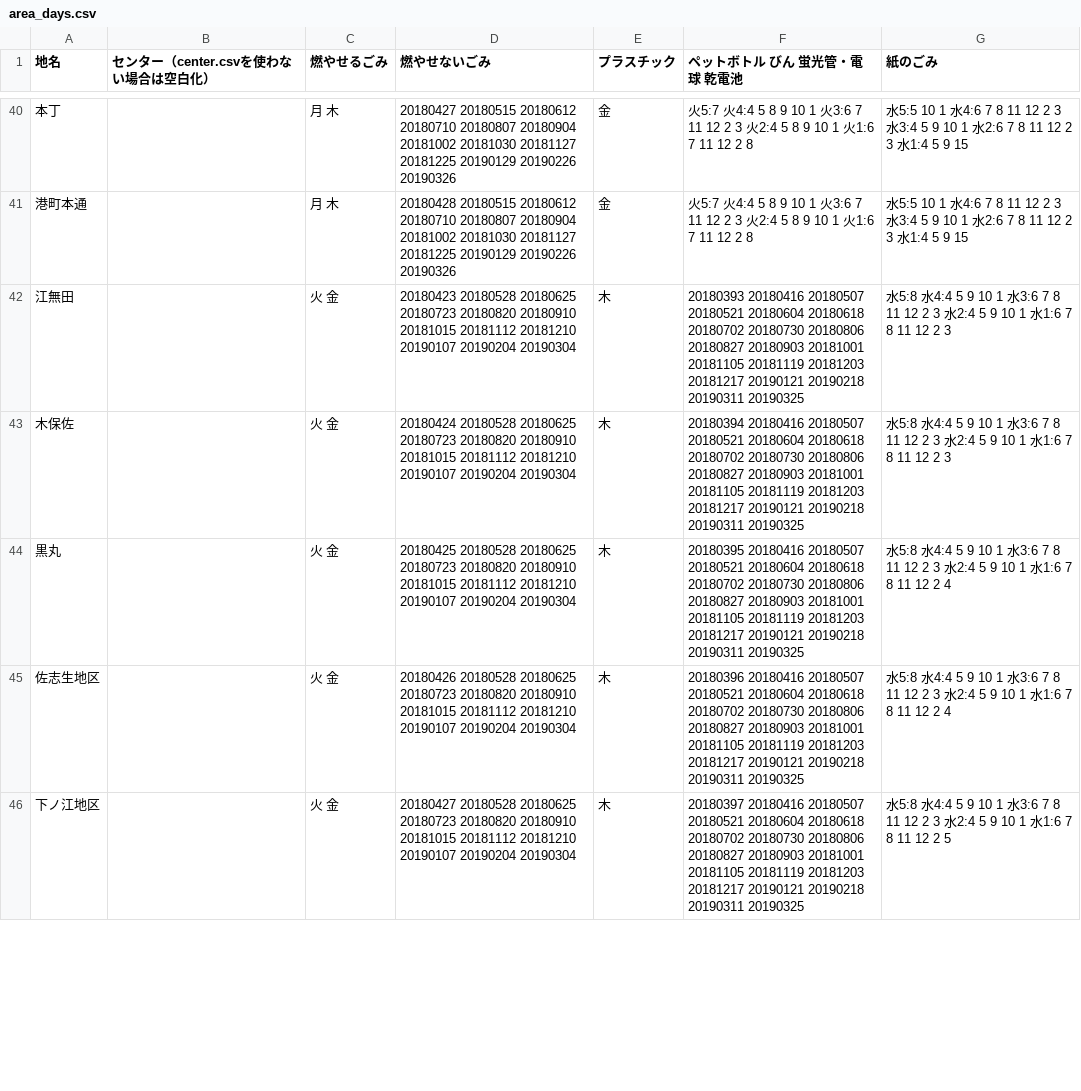
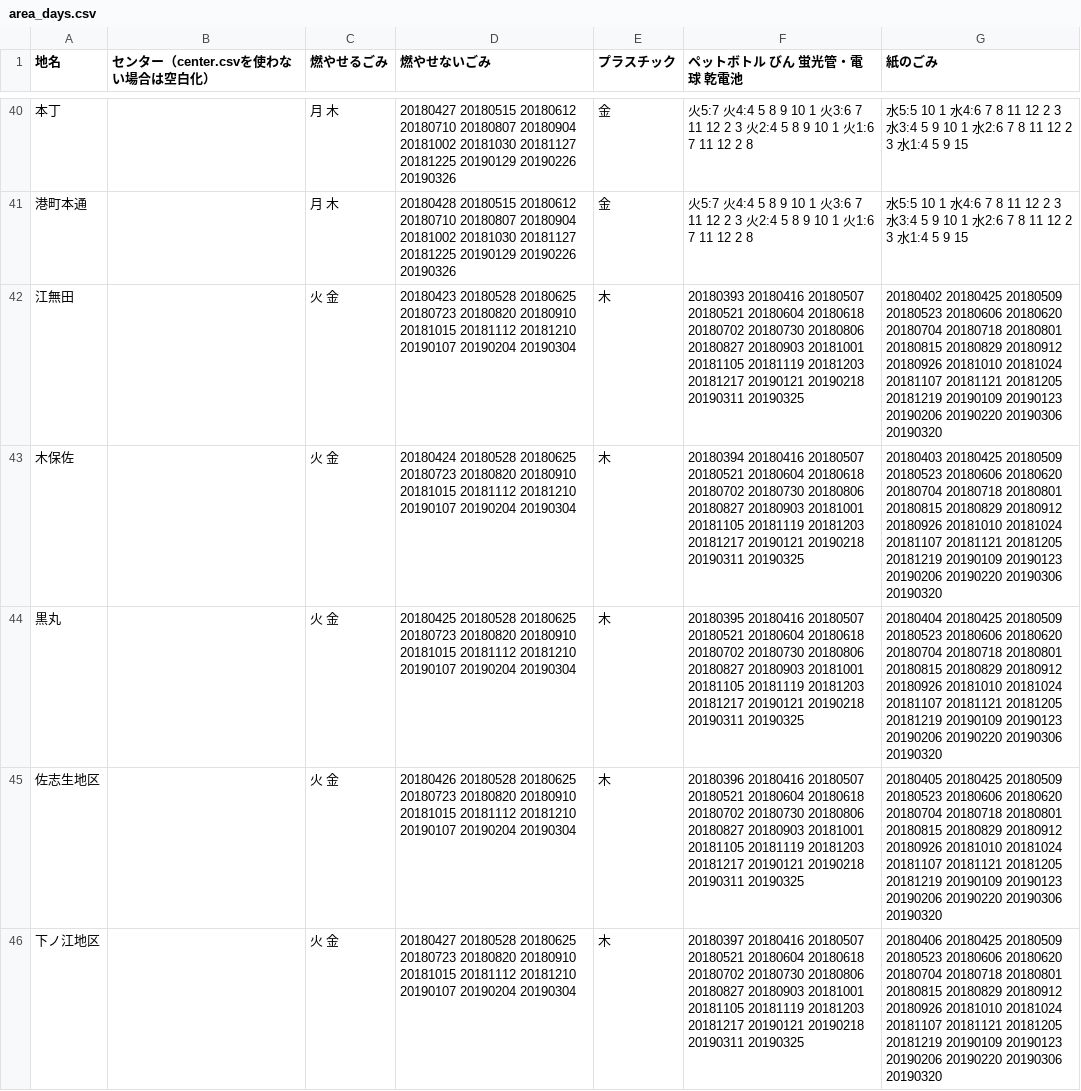
Before and after one commit to codeforkanazawa-org/5374, a CSV file: data/area_days.csv, drawn as a sheet; only a part is shown, gaps mark what is left out; the diff covers the shown part only.

Commit message:
Add files via upload

```diff
--- a/data/area_days.csv
+++ b/data/area_days.csv
@@ -41,6 +41,6 @@
 港町本通,,月 木,20180428 20180515 20180612 20180710 20180807 20180904 20181002 20181030 20181127 20181225 20190129 20190226 20190326,金,火5:7 火4:4 5 8 9 10 1 火3:6 7 11 12 2 3 火2:4 5 8 9 10 1 火1:6 7 11 12 2 8,水5:5 10 1 水4:6 7 8 11 12 2 3 水3:4 5 9 10 1 水2:6 7 8 11 12 2 3 水1:4 5 9 15
-江無田,,火 金,20180423 20180528 20180625 20180723 20180820 20180910 20181015 20181112 20181210 20190107 20190204 20190304,木,20180393 20180416 20180507 20180521 20180604 20180618 20180702 20180730 20180806 20180827 20180903 20181001 20181105 20181119 20181203 20181217 20190121 20190218 20190311 20190325,水5:8 水4:4 5 9 10 1 水3:6 7 8 11 12 2 3 水2:4 5 9 10 1 水1:6 7 8 11 12 2 3
-木保佐,,火 金,20180424 20180528 20180625 20180723 20180820 20180910 20181015 20181112 20181210 20190107 20190204 20190304,木,20180394 20180416 20180507 20180521 20180604 20180618 20180702 20180730 20180806 20180827 20180903 20181001 20181105 20181119 20181203 20181217 20190121 20190218 20190311 20190325,水5:8 水4:4 5 9 10 1 水3:6 7 8 11 12 2 3 水2:4 5 9 10 1 水1:6 7 8 11 12 2 3
-黒丸,,火 金,20180425 20180528 20180625 20180723 20180820 20180910 20181015 20181112 20181210 20190107 20190204 20190304,木,20180395 20180416 20180507 20180521 20180604 20180618 20180702 20180730 20180806 20180827 20180903 20181001 20181105 20181119 20181203 20181217 20190121 20190218 20190311 20190325,水5:8 水4:4 5 9 10 1 水3:6 7 8 11 12 2 3 水2:4 5 9 10 1 水1:6 7 8 11 12 2 4
-佐志生地区,,火 金,20180426 20180528 20180625 20180723 20180820 20180910 20181015 20181112 20181210 20190107 20190204 20190304,木,20180396 20180416 20180507 20180521 20180604 20180618 20180702 20180730 20180806 20180827 20180903 20181001 20181105 20181119 20181203 20181217 20190121 20190218 20190311 20190325,水5:8 水4:4 5 9 10 1 水3:6 7 8 11 12 2 3 水2:4 5 9 10 1 水1:6 7 8 11 12 2 4
-下ノ江地区,,火 金,20180427 20180528 20180625 20180723 20180820 20180910 20181015 20181112 20181210 20190107 20190204 20190304,木,20180397 20180416 20180507 20180521 20180604 20180618 20180702 20180730 20180806 20180827 20180903 20181001 20181105 20181119 20181203 20181217 20190121 20190218 20190311 20190325,水5:8 水4:4 5 9 10 1 水3:6 7 8 11 12 2 3 水2:4 5 9 10 1 水1:6 7 8 11 12 2 5
+江無田,,火 金,20180423 20180528 20180625 20180723 20180820 20180910 20181015 20181112 20181210 20190107 20190204 20190304,木,20180393 20180416 20180507 20180521 20180604 20180618 20180702 20180730 20180806 20180827 20180903 20181001 20181105 20181119 20181203 20181217 20190121 20190218 20190311 20190325,20180402 20180425 20180509 20180523 20180606 20180620 20180704 20180718 20180801 20180815 20180829 20180912 20180926 20181010 20181024 20181107 20181121 20181205 20181219 20190109 20190123 20190206 20190220 20190306 20190320
+木保佐,,火 金,20180424 20180528 20180625 20180723 20180820 20180910 20181015 20181112 20181210 20190107 20190204 20190304,木,20180394 20180416 20180507 20180521 20180604 20180618 20180702 20180730 20180806 20180827 20180903 20181001 20181105 20181119 20181203 20181217 20190121 20190218 20190311 20190325,20180403 20180425 20180509 20180523 20180606 20180620 20180704 20180718 20180801 20180815 20180829 20180912 20180926 20181010 20181024 20181107 20181121 20181205 20181219 20190109 20190123 20190206 20190220 20190306 20190320
+黒丸,,火 金,20180425 20180528 20180625 20180723 20180820 20180910 20181015 20181112 20181210 20190107 20190204 20190304,木,20180395 20180416 20180507 20180521 20180604 20180618 20180702 20180730 20180806 20180827 20180903 20181001 20181105 20181119 20181203 20181217 20190121 20190218 20190311 20190325,20180404 20180425 20180509 20180523 20180606 20180620 20180704 20180718 20180801 20180815 20180829 20180912 20180926 20181010 20181024 20181107 20181121 20181205 20181219 20190109 20190123 20190206 20190220 20190306 20190320
+佐志生地区,,火 金,20180426 20180528 20180625 20180723 20180820 20180910 20181015 20181112 20181210 20190107 20190204 20190304,木,20180396 20180416 20180507 20180521 20180604 20180618 20180702 20180730 20180806 20180827 20180903 20181001 20181105 20181119 20181203 20181217 20190121 20190218 20190311 20190325,20180405 20180425 20180509 20180523 20180606 20180620 20180704 20180718 20180801 20180815 20180829 20180912 20180926 20181010 20181024 20181107 20181121 20181205 20181219 20190109 20190123 20190206 20190220 20190306 20190320
+下ノ江地区,,火 金,20180427 20180528 20180625 20180723 20180820 20180910 20181015 20181112 20181210 20190107 20190204 20190304,木,20180397 20180416 20180507 20180521 20180604 20180618 20180702 20180730 20180806 20180827 20180903 20181001 20181105 20181119 20181203 20181217 20190121 20190218 20190311 20190325,20180406 20180425 20180509 20180523 20180606 20180620 20180704 20180718 20180801 20180815 20180829 20180912 20180926 20181010 20181024 20181107 20181121 20181205 20181219 20190109 20190123 20190206 20190220 20190306 20190320
```
Also changed, not shown: 5 edited cells elsewhere in this file.
